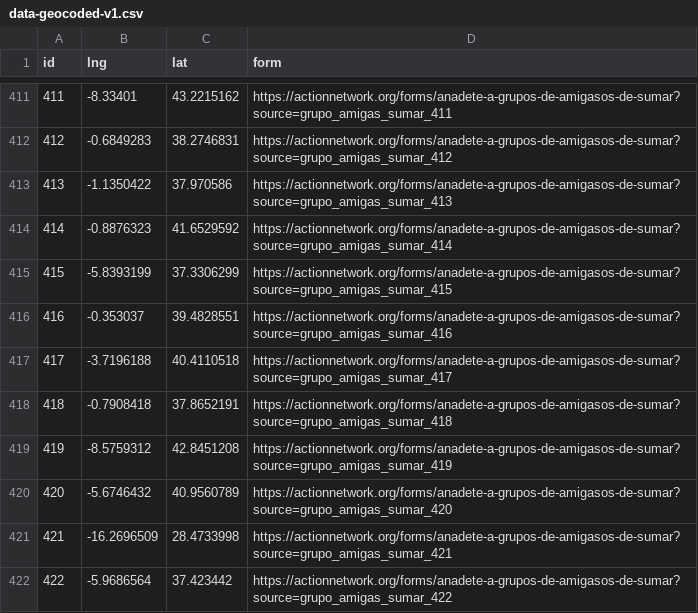
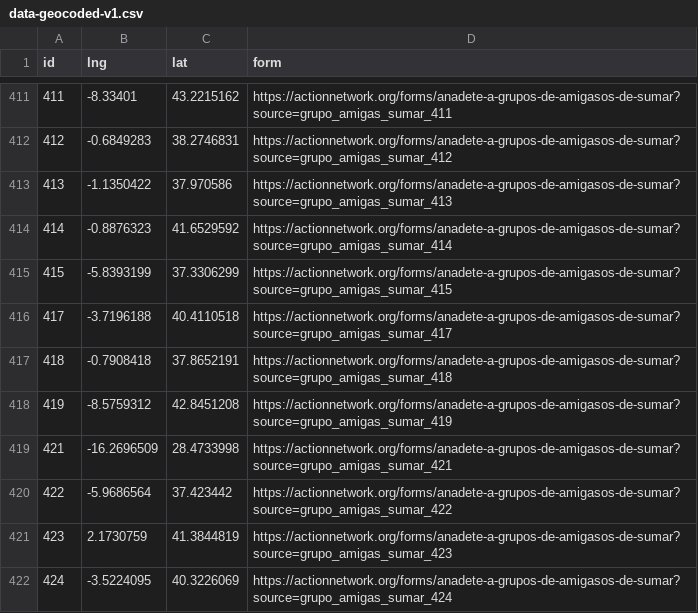
Before and after one commit to Saigesp/mapa-amigas-sumar, a CSV file: data/data-geocoded-v1.csv, drawn as a sheet; only a part is shown, gaps mark what is left out; the shorter side is filled out with more unchanged rows; the diff names each change by its address in the sheet, - before the commit and + after, or states it on an @@ line.

```diff
--- a/data/data-geocoded-v1.csv
+++ b/data/data-geocoded-v1.csv
-row 416: 416 | -0.353037 | 39.4828551 | https://actionnetwork.org/forms/anadete-a-grupos-de-amigasos-de-sumar?source=grupo_amigas_sumar_416
-row 420: 420 | -5.6746432 | 40.9560789 | https://actionnetwork.org/forms/anadete-a-grupos-de-amigasos-de-sumar?source=grupo_amigas_sumar_420
```
Also changed, not shown: data/data-geocoded.csv.
